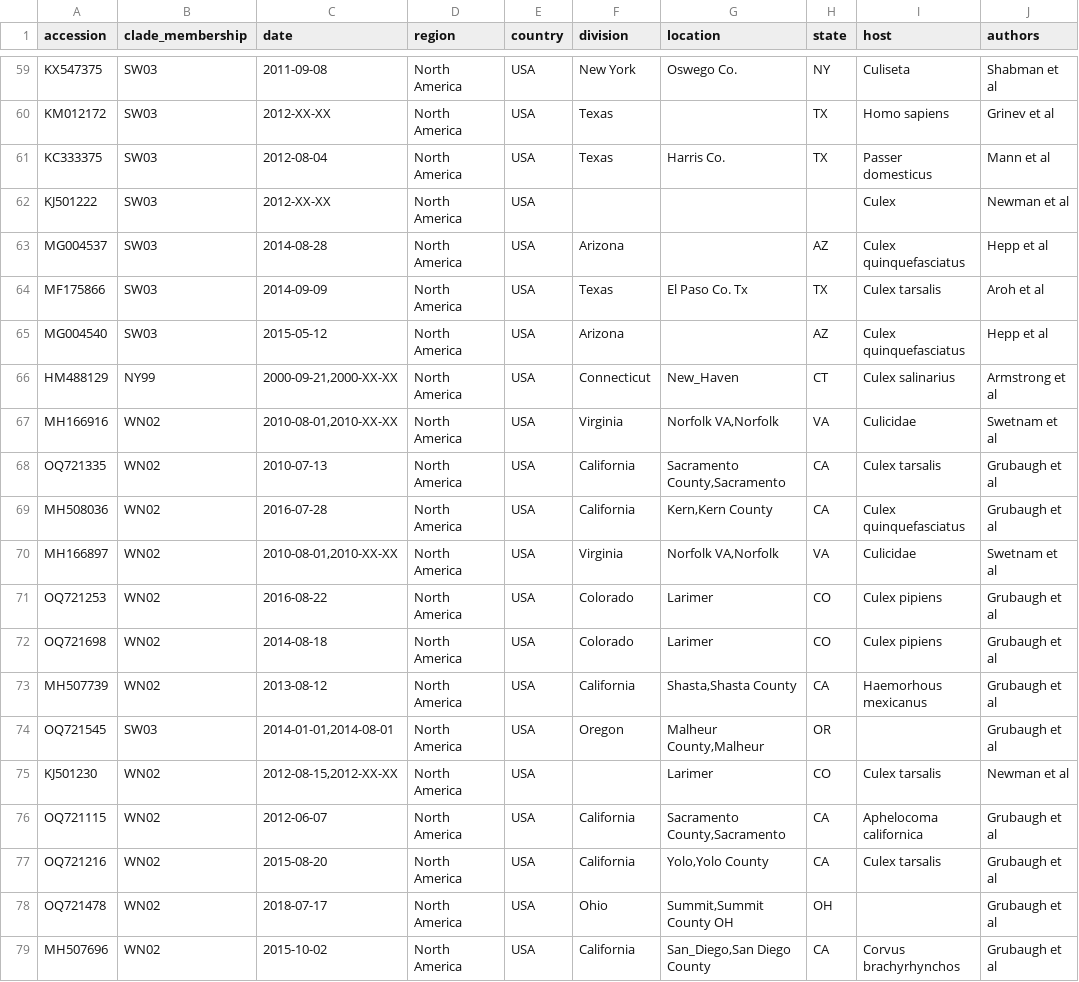
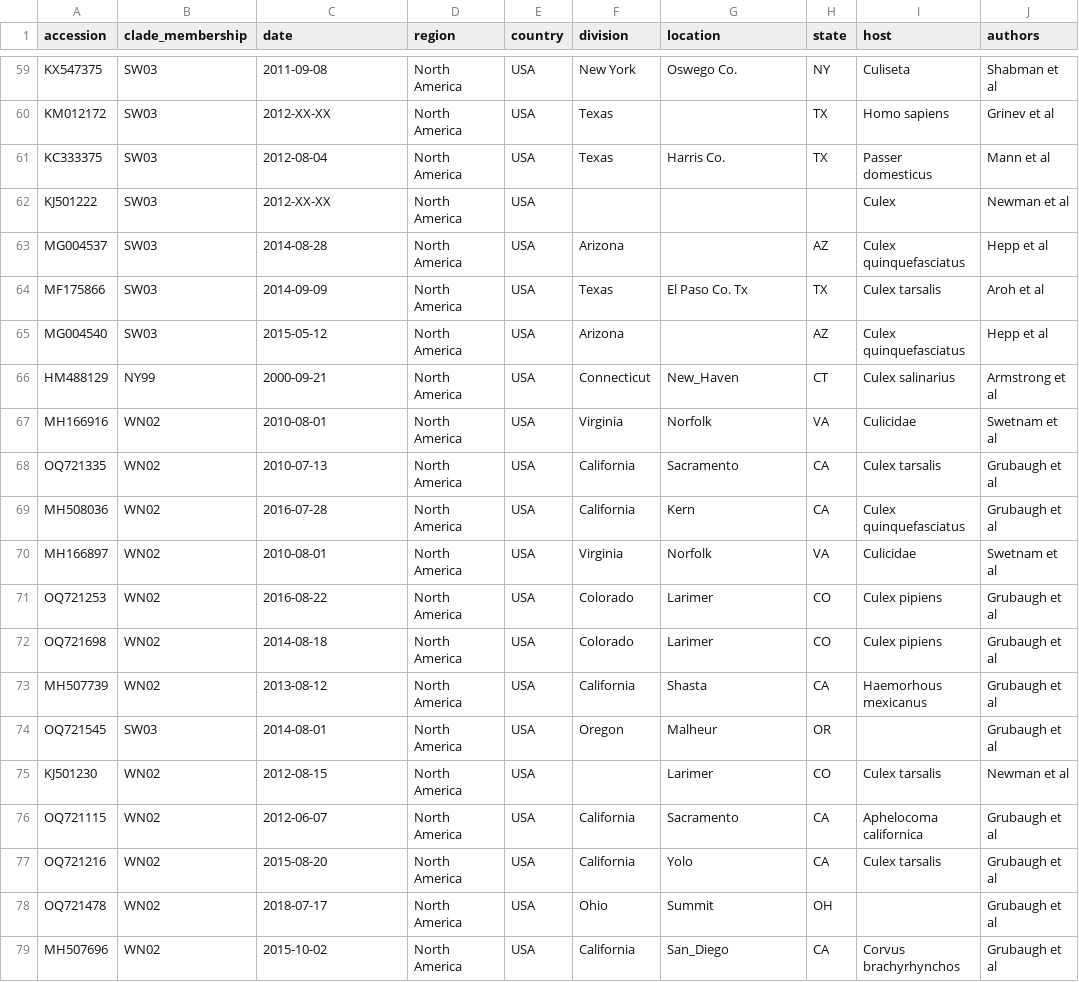
Before and after one commit to nextstrain/WNV, a TSV file: nextclade/data/metadata_all.tsv, drawn as a sheet; only a part is shown, gaps mark what is left out; the diff covers the shown part only; the diff names each change by its address in the sheet, - before the commit and + after, or states it on an @@ line.

Commit message:
nextclade: manually resolve merge conflicts in metadata_all.tsv

```diff
--- a/nextclade/data/metadata_all.tsv
+++ b/nextclade/data/metadata_all.tsv
-C66 (date): 2000-09-21,2000-XX-XX
+C66 (date): 2000-09-21
-C67 (date): 2010-08-01,2010-XX-XX
+C67 (date): 2010-08-01
-G67 (location): Norfolk VA,Norfolk
+G67 (location): Norfolk
-G68 (location): Sacramento County,Sacramento
+G68 (location): Sacramento
-G69 (location): Kern,Kern County
+G69 (location): Kern
-C70 (date): 2010-08-01,2010-XX-XX
+C70 (date): 2010-08-01
-G70 (location): Norfolk VA,Norfolk
+G70 (location): Norfolk
-G73 (location): Shasta,Shasta County
+G73 (location): Shasta
-C74 (date): 2014-01-01,2014-08-01
+C74 (date): 2014-08-01
-G74 (location): Malheur County,Malheur
+G74 (location): Malheur
-C75 (date): 2012-08-15,2012-XX-XX
+C75 (date): 2012-08-15
-G76 (location): Sacramento County,Sacramento
+G76 (location): Sacramento
-G77 (location): Yolo,Yolo County
+G77 (location): Yolo
-G78 (location): Summit,Summit County OH
+G78 (location): Summit
-G79 (location): San_Diego,San Diego County
+G79 (location): San_Diego
```
Also changed, not shown: 69 edited cells elsewhere in this file.
